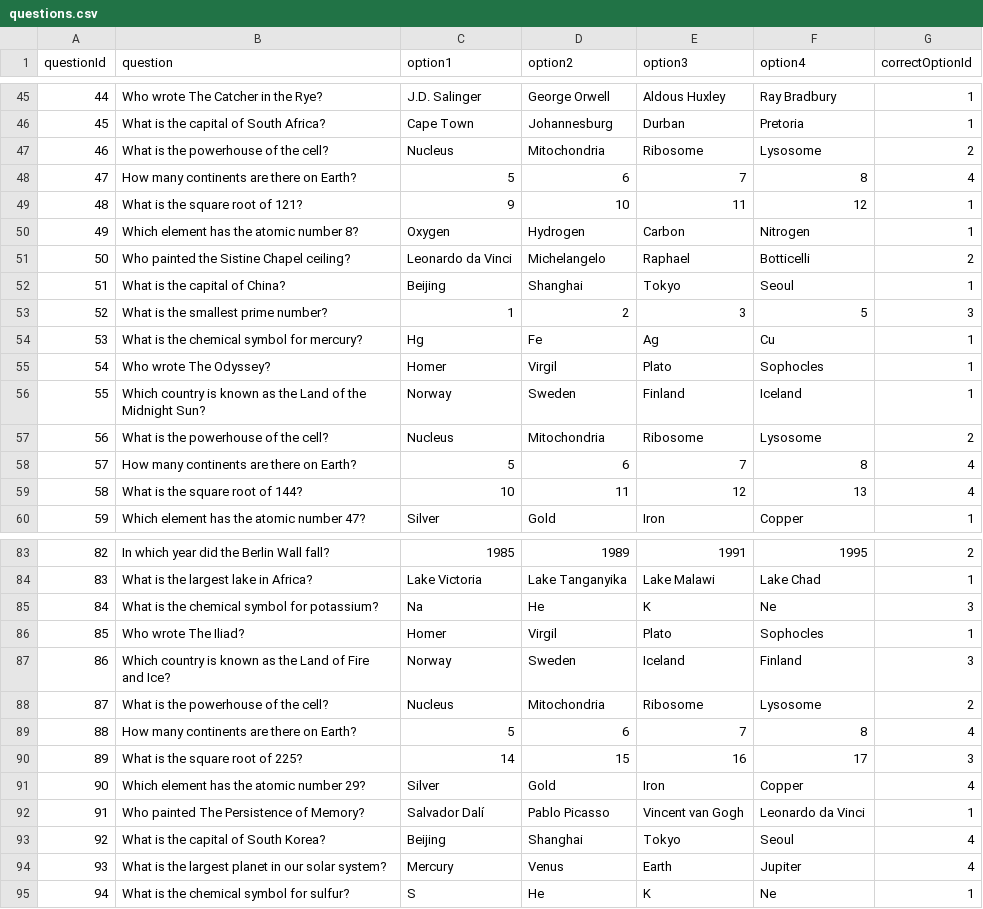
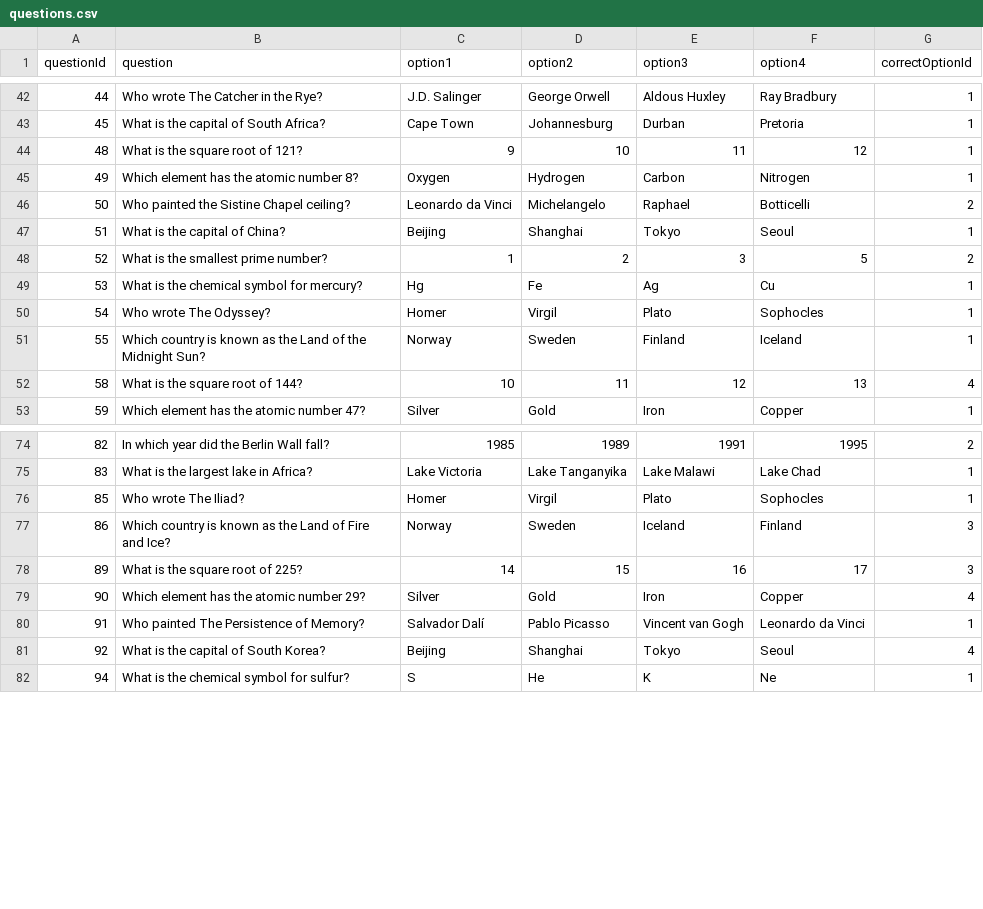
Before and after one commit to peter-siket-szasz/nextjs-workshop, a CSV file: data/questions.csv, drawn as a sheet; only a part is shown, gaps mark what is left out; the diff covers the shown part only.

Commit message:
Fix answers and remove duplicates

```diff
--- a/data/questions.csv
+++ b/data/questions.csv
@@ -46,4 +43,2 @@ questionId,question,option1,option2,option3,option4,correctOptionId
 45,What is the capital of South Africa?,Cape Town,Johannesburg,Durban,Pretoria,1
-46,What is the powerhouse of the cell?,Nucleus,Mitochondria,Ribosome,Lysosome,2
-47,How many continents are there on Earth?,5,6,7,8,4
 48,What is the square root of 121?,9,10,11,12,1
@@ -52,3 +47,3 @@ questionId,question,option1,option2,option3,option4,correctOptionId
 51,What is the capital of China?,Beijing,Shanghai,Tokyo,Seoul,1
-52,What is the smallest prime number?,1,2,3,5,3
+52,What is the smallest prime number?,1,2,3,5,2
 53,What is the chemical symbol for mercury?,Hg,Fe,Ag,Cu,1
@@ -56,4 +51,2 @@ questionId,question,option1,option2,option3,option4,correctOptionId
 55,Which country is known as the Land of the Midnight Sun?,Norway,Sweden,Finland,Iceland,1
-56,What is the powerhouse of the cell?,Nucleus,Mitochondria,Ribosome,Lysosome,2
-57,How many continents are there on Earth?,5,6,7,8,4
 58,What is the square root of 144?,10,11,12,13,4
@@ -84,7 +75,4 @@ questionId,question,option1,option2,option3,option4,correctOptionId
 83,What is the largest lake in Africa?,Lake Victoria,Lake Tanganyika,Lake Malawi,Lake Chad,1
-84,What is the chemical symbol for potassium?,Na,He,K,Ne,3
 85,Who wrote The Iliad?,Homer,Virgil,Plato,Sophocles,1
 86,Which country is known as the Land of Fire and Ice?,Norway,Sweden,Iceland,Finland,3
-87,What is the powerhouse of the cell?,Nucleus,Mitochondria,Ribosome,Lysosome,2
-88,How many continents are there on Earth?,5,6,7,8,4
 89,What is the square root of 225?,14,15,16,17,3
@@ -93,3 +81,2 @@ questionId,question,option1,option2,option3,option4,correctOptionId
 92,What is the capital of South Korea?,Beijing,Shanghai,Tokyo,Seoul,4
-93,What is the largest planet in our solar system?,Mercury,Venus,Earth,Jupiter,4
 94,What is the chemical symbol for sulfur?,S,He,K,Ne,1
```
Also changed, not shown: 5 removed rows and 1 edited cell elsewhere in this file.
